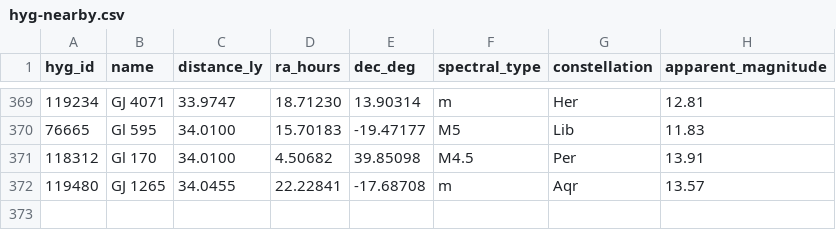
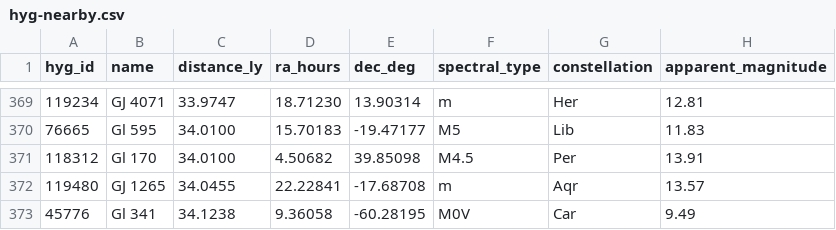
Before and after one commit to NadavShanun-design/hyperspace-sim, a CSV file: data/hyg-nearby.csv, drawn as a sheet; only a part is shown, gaps mark what is left out.

```diff
--- a/data/hyg-nearby.csv
+++ b/data/hyg-nearby.csv
@@ -372 +372,2 @@ hyg_id,name,distance_ly,ra_hours,dec_deg,spectral_type,constellation,apparent_ma
 119480,GJ 1265,34.0455,22.22841,-17.68708,m,Aqr,13.57
+45776,Gl 341,34.1238,9.36058,-60.28195,M0V,Car,9.49
```
